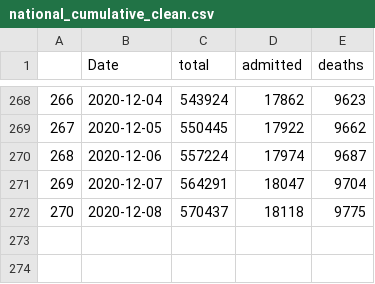
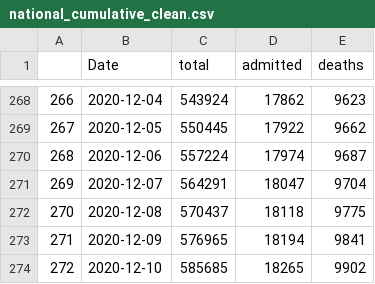
Before and after one commit to srdpsrknth/covid19dash, a CSV file: clean-data/national_cumulative_clean.csv, drawn as a sheet; only a part is shown, gaps mark what is left out; the diff names each change by its address in the sheet, - before the commit and + after, or states it on an @@ line.

```diff
--- a/clean-data/national_cumulative_clean.csv
+++ b/clean-data/national_cumulative_clean.csv
+row 273: 271 | 2020-12-09 | 576965 | 18194 | 9841
+row 274: 272 | 2020-12-10 | 585685 | 18265 | 9902
```
Also changed, not shown: 21 other files.
